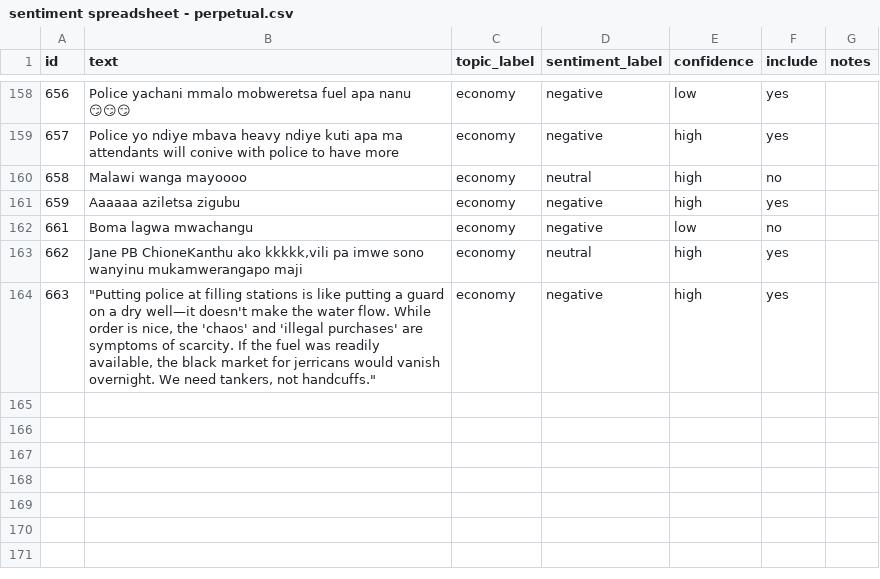
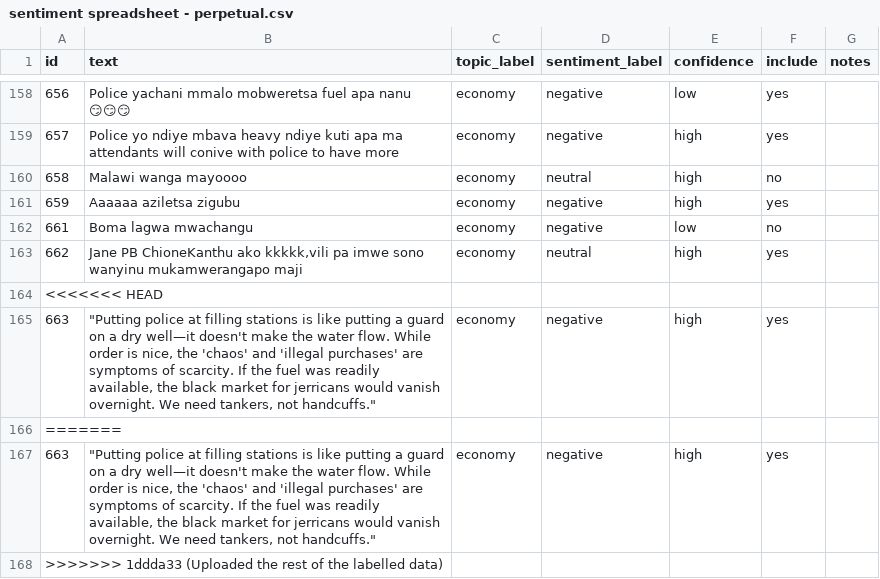
Before and after one commit to Viwaz/Sentiment_Analysis, a CSV file: data/raw/sentiment spreadsheet - perpetual.csv, drawn as a sheet; only a part is shown, gaps mark what is left out; the diff names each change by its address in the sheet, - before the commit and + after, or states it on an @@ line.

Commit message:
Uploaded the rest of the labelled data

```diff
--- a/data/raw/sentiment spreadsheet - perpetual.csv
+++ b/data/raw/sentiment spreadsheet - perpetual.csv
+row 164: <<<<<<< HEAD
+row 166: =======
+row 167: 663 | "Putting police at filling stations is like putting a guard on a dry well—it doesn't make the water flow. While order is nice, the 'chaos' and 'illegal purchases' are symptoms of scarcity. If the fuel was readily available, the black market for jerricans would vanish overnight. We need tankers, not handcuffs." | economy | negative | high | yes
+row 168: >>>>>>> 1ddda33 (Uploaded the rest of the labelled data)
```
Also changed, not shown: data/raw/Facebook_comments - viwo.csv, data/raw/facebook-comment-annotation2 - Fitina.csv, 11 other files.
